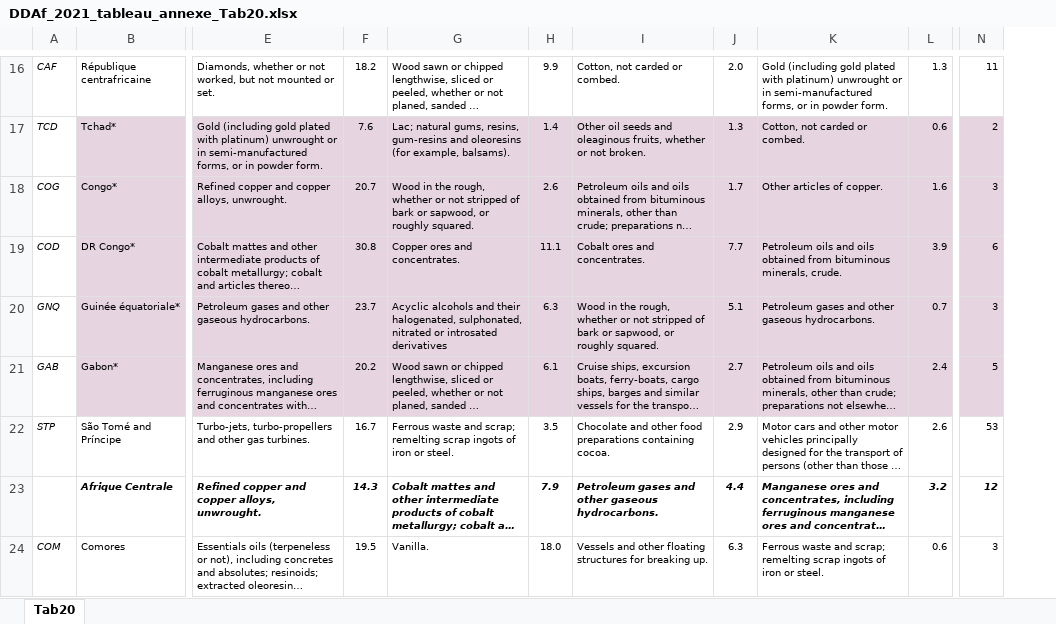
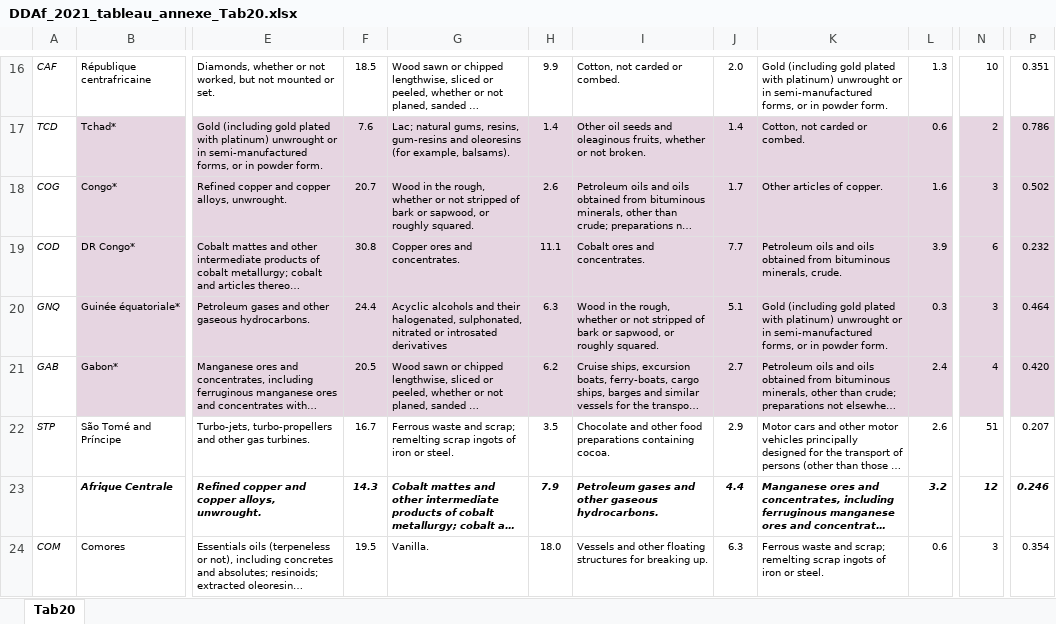
Before and after one commit to AfDDAnnex/AfDDDDAf2021, an Excel workbook: DDAf_2021_tableau_annexe_Tab20.xlsx, sheet Tab20, drawn as a sheet; only a part is shown, gaps mark what is left out; long unchanged cells end in …; values as stored, in another font and other column widths than the file's, no borders; the diff covers the shown part only; the diff names each change by its address in the sheet, - before the commit and + after, or states it on an @@ line.

```diff
--- a/DDAf_2021_tableau_annexe_Tab20.xlsx (sheet Tab20)
+++ b/DDAf_2021_tableau_annexe_Tab20.xlsx (sheet Tab20)
+column P, rows 16-24: 0.351 | 0.786 | 0.502 | 0.232 | 0.464 | 0.420 | 0.207 | 0.246 | 0.354
-F16: 18.2
+F16: 18.5
-N16: 11
+N16: 10
-J17: 1.3
+J17: 1.4
-F20: 23.7
+F20: 24.4
-K20: Petroleum gases and other gaseous hydrocarbons.
+K20: Gold (including gold plated with platinum) unwrought or in semi-manufactured forms, or in powder form.
-L20: 0.7
+L20: 0.3
-F21: 20.2
+F21: 20.5
-H21: 6.1
+H21: 6.2
-N21: 5
+N21: 4
-N22: 53
+N22: 51
```
Also changed, not shown: 129 edited cells elsewhere in this sheet, AfDD_2021_Annex_Table_Tab11.xlsx, AfDD_2021_Annex_Table_Tab19.xlsx, 50 other files.
